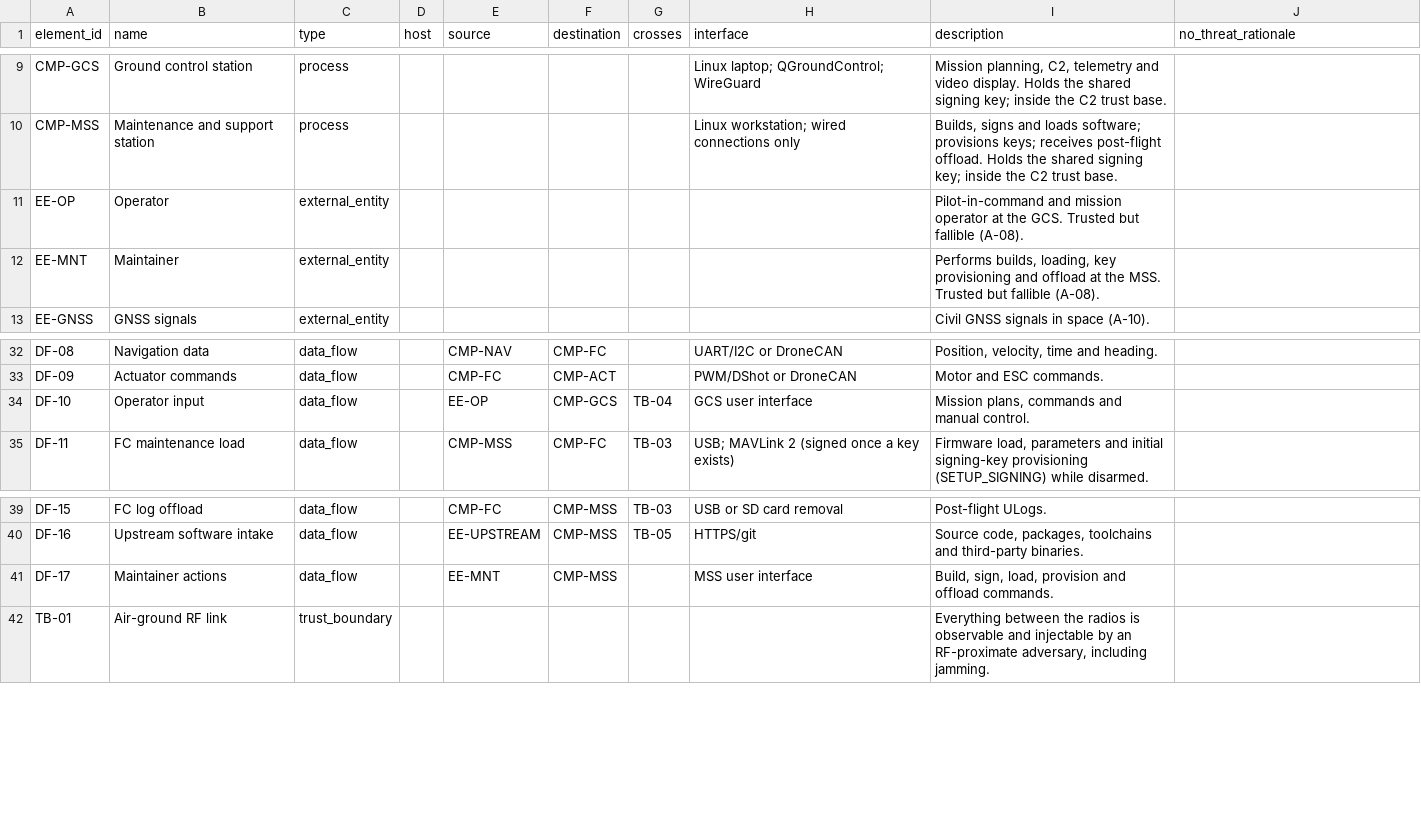
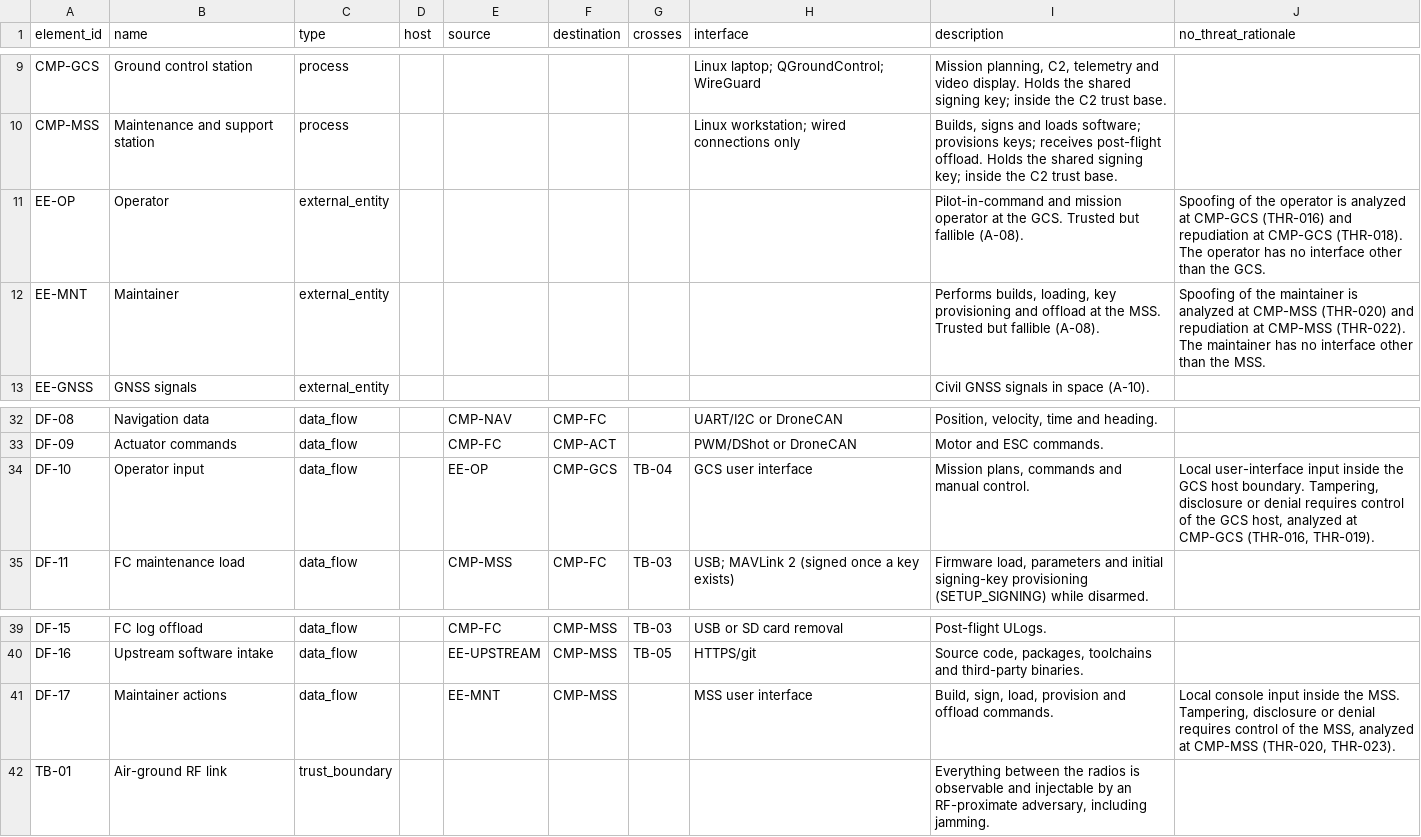
Before and after one commit to samyoon727ca/uas-sec-p1-architecture, a CSV file: data/elements.csv, drawn as a sheet; only a part is shown, gaps mark what is left out.

```diff
--- a/data/elements.csv
+++ b/data/elements.csv
@@ -10,4 +10,4 @@ CMP-GCS,Ground control station,process,,,,,Linux laptop; QGroundControl; WireGua
 CMP-MSS,Maintenance and support station,process,,,,,Linux workstation; wired connections only,"Builds, signs and loads software; provisions keys; receives post-flight offload. Holds the shared signing key; inside the C2 trust base.",
-EE-OP,Operator,external_entity,,,,,,Pilot-in-command and mission operator at the GCS. Trusted but fallible (A-08).,
-EE-MNT,Maintainer,external_entity,,,,,,"Performs builds, loading, key provisioning and offload at the MSS. Trusted but fallible (A-08).",
+EE-OP,Operator,external_entity,,,,,,Pilot-in-command and mission operator at the GCS. Trusted but fallible (A-08).,Spoofing of the operator is analyzed at CMP-GCS (THR-016) and repudiation at CMP-GCS (THR-018). The operator has no interface other than the GCS.
+EE-MNT,Maintainer,external_entity,,,,,,"Performs builds, loading, key provisioning and offload at the MSS. Trusted but fallible (A-08).",Spoofing of the maintainer is analyzed at CMP-MSS (THR-020) and repudiation at CMP-MSS (THR-022). The maintainer has no interface other than the MSS.
 EE-GNSS,GNSS signals,external_entity,,,,,,Civil GNSS signals in space (A-10).,
@@ -33,3 +33,3 @@ DF-08,Navigation data,data_flow,,CMP-NAV,CMP-FC,,UART/I2C or DroneCAN,"Position,
 DF-09,Actuator commands,data_flow,,CMP-FC,CMP-ACT,,PWM/DShot or DroneCAN,Motor and ESC commands.,
-DF-10,Operator input,data_flow,,EE-OP,CMP-GCS,TB-04,GCS user interface,"Mission plans, commands and manual control.",
+DF-10,Operator input,data_flow,,EE-OP,CMP-GCS,TB-04,GCS user interface,"Mission plans, commands and manual control.","Local user-interface input inside the GCS host boundary. Tampering, disclosure or denial requires control of the GCS host, analyzed at CMP-GCS (THR-016, THR-019)."
 DF-11,FC maintenance load,data_flow,,CMP-MSS,CMP-FC,TB-03,USB; MAVLink 2 (signed once a key exists),"Firmware load, parameters and initial signing-key provisioning (SETUP_SIGNING) while disarmed.",
@@ -40,3 +40,3 @@ DF-15,FC log offload,data_flow,,CMP-FC,CMP-MSS,TB-03,USB or SD card removal,Post
 DF-16,Upstream software intake,data_flow,,EE-UPSTREAM,CMP-MSS,TB-05,HTTPS/git,"Source code, packages, toolchains and third-party binaries.",
-DF-17,Maintainer actions,data_flow,,EE-MNT,CMP-MSS,,MSS user interface,"Build, sign, load, provision and offload commands.",
+DF-17,Maintainer actions,data_flow,,EE-MNT,CMP-MSS,,MSS user interface,"Build, sign, load, provision and offload commands.","Local console input inside the MSS. Tampering, disclosure or denial requires control of the MSS, analyzed at CMP-MSS (THR-020, THR-023)."
 TB-01,Air-ground RF link,trust_boundary,,,,,,"Everything between the radios is observable and injectable by an RF-proximate adversary, including jamming.",
```
Also changed, not shown: 3 other files.
